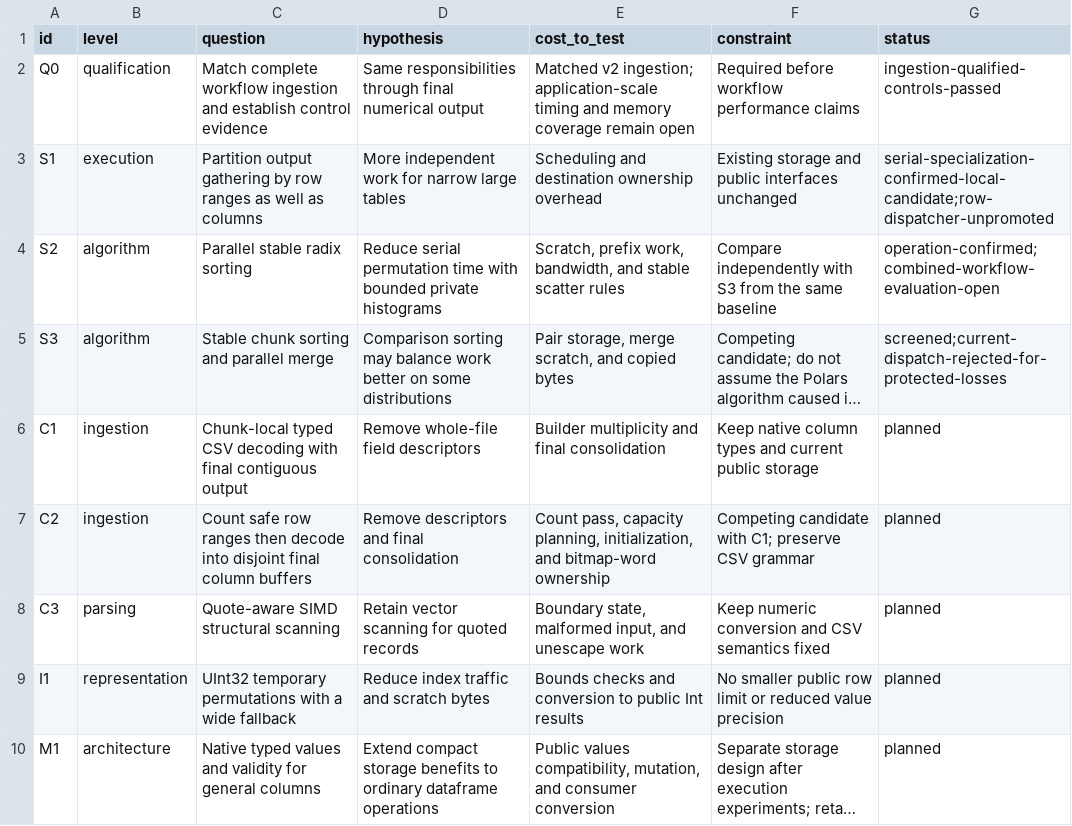
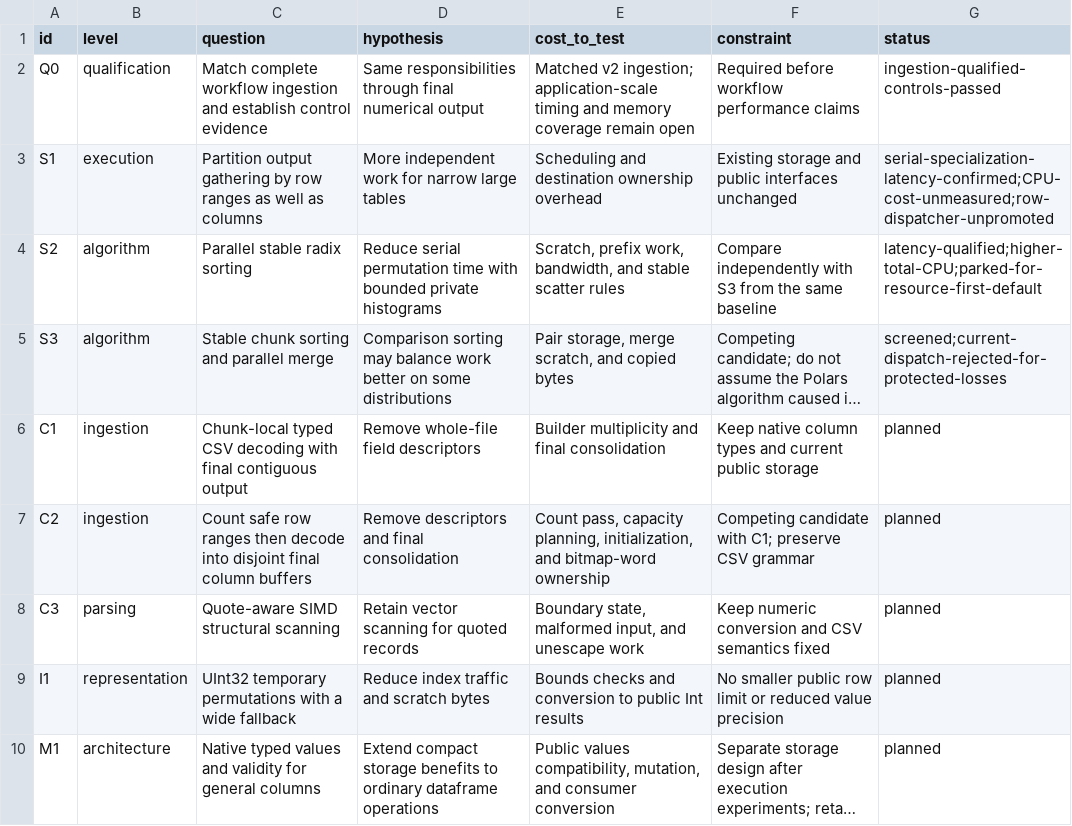
Before and after one commit to crabel99/SwiftSci, a TSV file: Documentation/EngineeringNotes/benchmarks/2026-10-18-dataframe-evaluation/experiments.tsv, drawn as a sheet; long unchanged cells end in …; the diff names each change by its address in the sheet, - before the commit and + after, or states it on an @@ line.

Commit message:
docs(benchmarks): prioritize total resource cost over latency

```diff
--- a/Documentation/EngineeringNotes/benchmarks/2026-10-18-dataframe-evaluation/experiments.tsv
+++ b/Documentation/EngineeringNotes/benchmarks/2026-10-18-dataframe-evaluation/experiments.tsv
-G3 (status): serial-specialization-confirmed-local-candidate;row-dispatcher-unpromoted
+G3 (status): serial-specialization-latency-confirmed;CPU-cost-unmeasured;row-dispatcher-unpromoted
-G4 (status): operation-confirmed;combined-workflow-evaluation-open
+G4 (status): latency-qualified;higher-total-CPU;parked-for-resource-first-default
```
Also changed, not shown: 2 other files.
